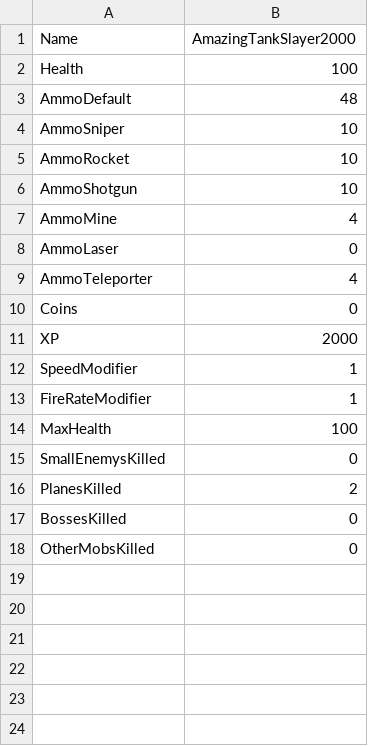
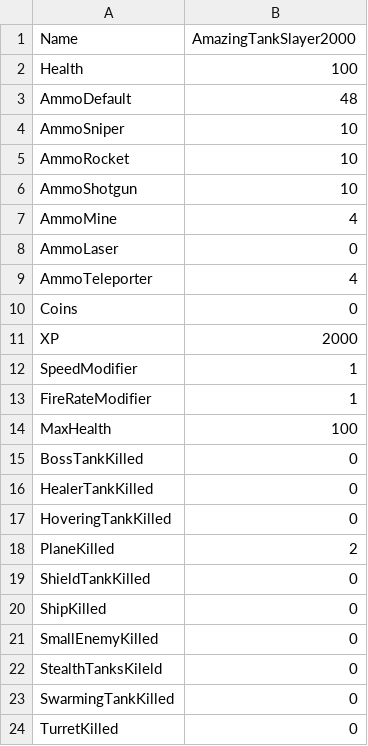
Before and after one commit to SauravPoudyel/CSE3902-G3Repo-2025, a CSV file: Sprint0/Data/playerDataFile.csv, drawn as a sheet.

Commit message:
Mob death counter
Added a counter in playerdata for when a mob dies. Since there is a horizontal and vertical ship, I'm counting both of those to just one "ship" counter

```diff
--- a/Sprint0/Data/playerDataFile.csv
+++ b/Sprint0/Data/playerDataFile.csv
@@ -14,5 +14,11 @@ FireRateModifier, 1
 MaxHealth, 100
-SmallEnemysKilled, 0
-PlanesKilled, 2
-BossesKilled, 0
-OtherMobsKilled, 0
+BossTankKilled, 0
+HealerTankKilled, 0
+HoveringTankKilled, 0
+PlaneKilled, 2
+ShieldTankKilled, 0
+ShipKilled, 0
+SmallEnemyKilled, 0
+StealthTanksKileld, 0
+SwarmingTankKilled, 0
+TurretKilled, 0
```
Also changed, not shown: 1 other file.
